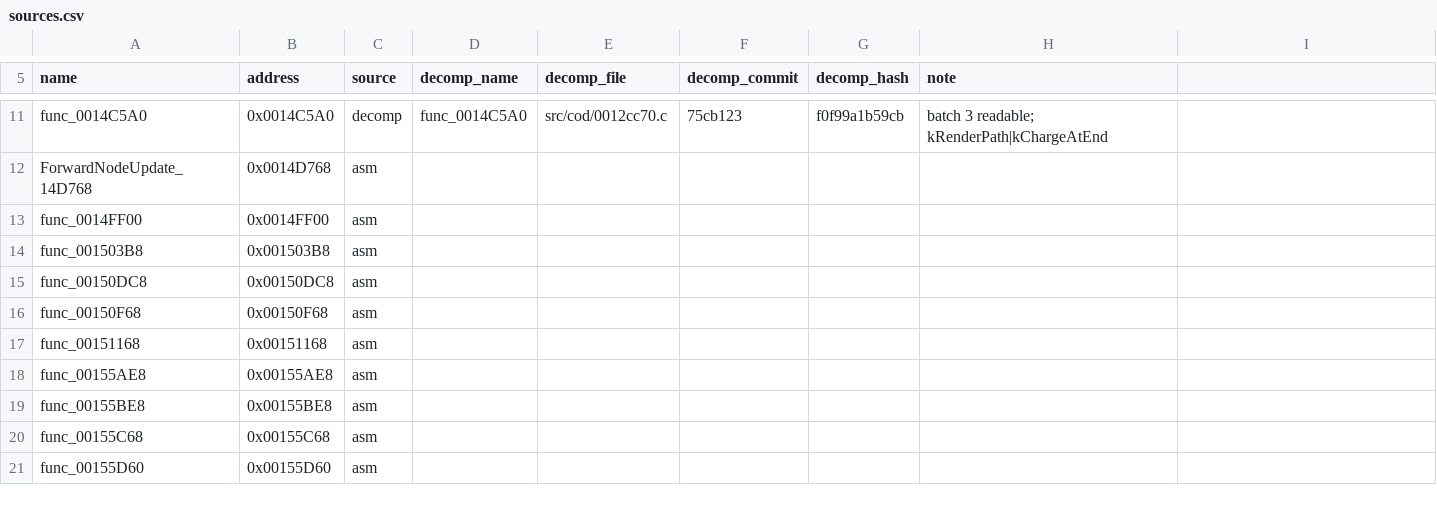
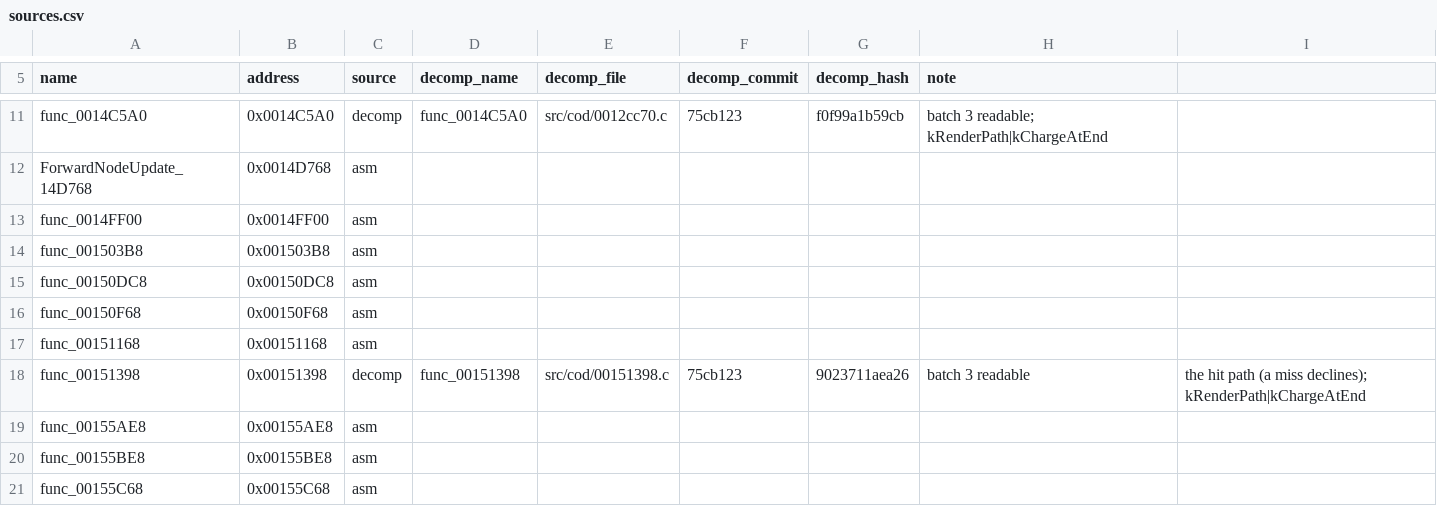
Before and after one commit to DuckyNerdball/God-Hand-Rearmed, a CSV file: tools/native/sources.csv, drawn as a sheet; only a part is shown, gaps mark what is left out; the shorter side is filled out with more unchanged rows.

```diff
--- a/tools/native/sources.csv
+++ b/tools/native/sources.csv
@@ -17,2 +17,3 @@ func_00150F68,0x00150F68,asm,,,,,
 func_00151168,0x00151168,asm,,,,,
+func_00151398,0x00151398,decomp,func_00151398,src/cod/00151398.c,75cb123,9023711aea26,batch 3 readable, the hit path (a miss declines); kRenderPath|kChargeAtEnd
 func_00155AE8,0x00155AE8,asm,,,,,
```
Also changed, not shown: 3 other files.
